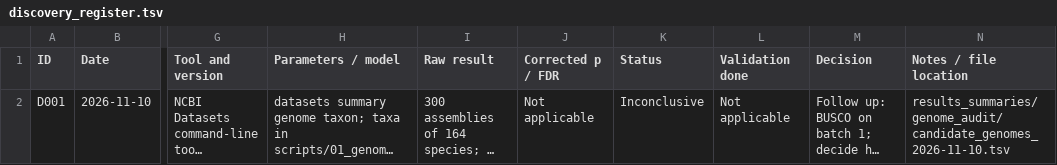
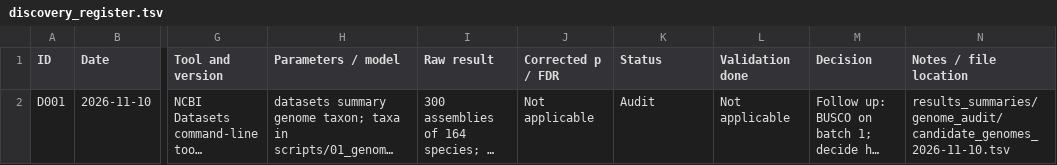
Before and after one commit to vkcvaibhav-eng/mite-comparative-genomics, a TSV file: register/discovery_register.tsv, drawn as a sheet; only a part is shown, gaps mark what is left out; long unchanged cells end in …; the diff covers the shown part only; the diff names each change by its address in the sheet, - before the commit and + after, or states it on an @@ line.

```diff
--- a/register/discovery_register.tsv
+++ b/register/discovery_register.tsv
-K2 (Status): Inconclusive
+K2 (Status): Audit
```
Also changed, not shown: 1 added row elsewhere in this file, register/genome_audit.tsv, 6 other files.
